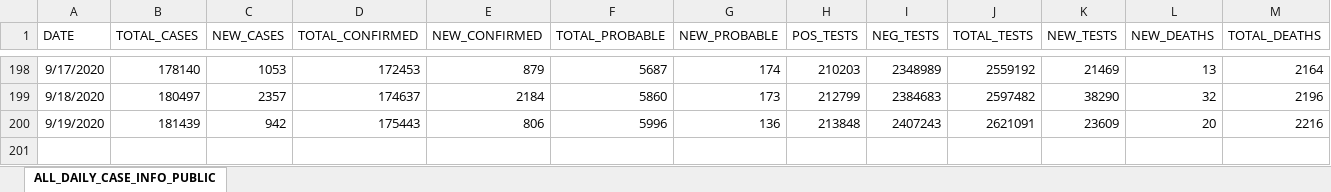
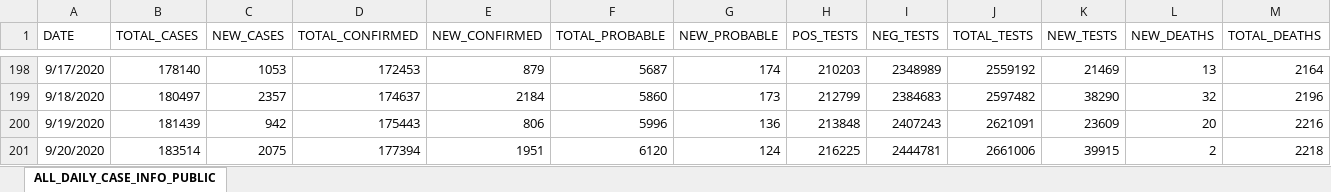
Before and after one commit to josephtaylor/tennessee-covid-19, an Excel workbook: src/assets/Public-Dataset-Daily-Case-Info.XLSX, sheet ALL_DAILY_CASE_INFO_PUBLIC, drawn as a sheet; only a part is shown, gaps mark what is left out; values as stored, in another font and other column widths than the file's, no borders; rows hold the shown columns only; the diff names each change by its address in the sheet, - before the commit and + after, or states it on an @@ line.

Commit message:
update datasets

```diff
--- a/src/assets/Public-Dataset-Daily-Case-Info.XLSX (sheet ALL_DAILY_CASE_INFO_PUBLIC)
+++ b/src/assets/Public-Dataset-Daily-Case-Info.XLSX (sheet ALL_DAILY_CASE_INFO_PUBLIC)
+row 201: 9/20/2020 | 183514 | 2075 | 177394 | 1951 | 6120 | 124 | 216225 | 2444781 | 2661006 | 39915 | 2 | 2218
```
Also changed, not shown: 1 other file.
